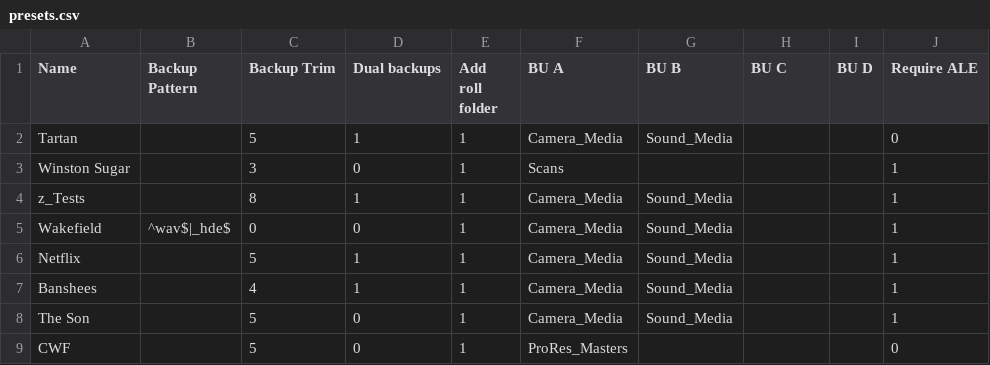
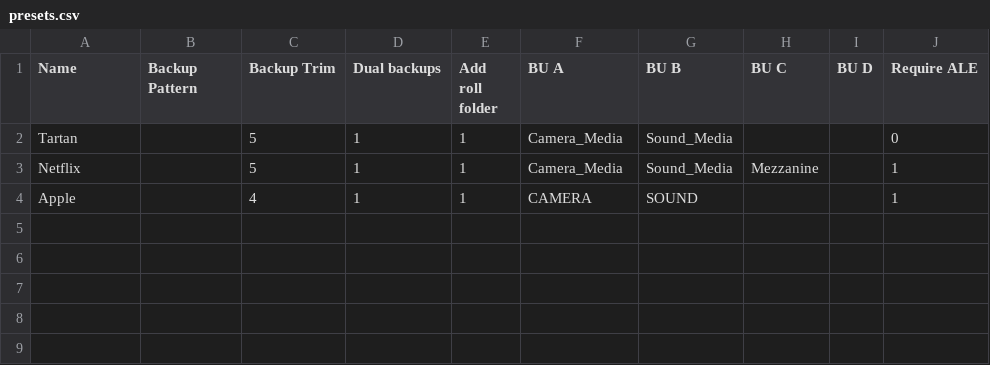
Before and after one commit to ChristyKail/Backup-Checker, a CSV file: presets.csv, drawn as a sheet.

```diff
--- a/presets.csv
+++ b/presets.csv
@@ -2,8 +2,3 @@ Name,Backup Pattern,Backup Trim,Dual backups,Add roll folder,BU A,BU B,BU C,BU D
 Tartan,,5,1,1,Camera_Media,Sound_Media,,,0
-Winston Sugar,,3,0,1,Scans,,,,1
-z_Tests,,8,1,1,Camera_Media,Sound_Media,,,1
-Wakefield,^wav$|_hde$,0,0,1,Camera_Media,Sound_Media,,,1
-Netflix,,5,1,1,Camera_Media,Sound_Media,,,1
-Banshees,,4,1,1,Camera_Media,Sound_Media,,,1
-The Son,,5,0,1,Camera_Media,Sound_Media,,,1
-CWF,,5,0,1,ProRes_Masters,,,,0
+Netflix,,5,1,1,Camera_Media,Sound_Media,Mezzanine,,1
+Apple,,4,1,1,CAMERA,SOUND,,,1
```
Also changed, not shown: 3 other files.
